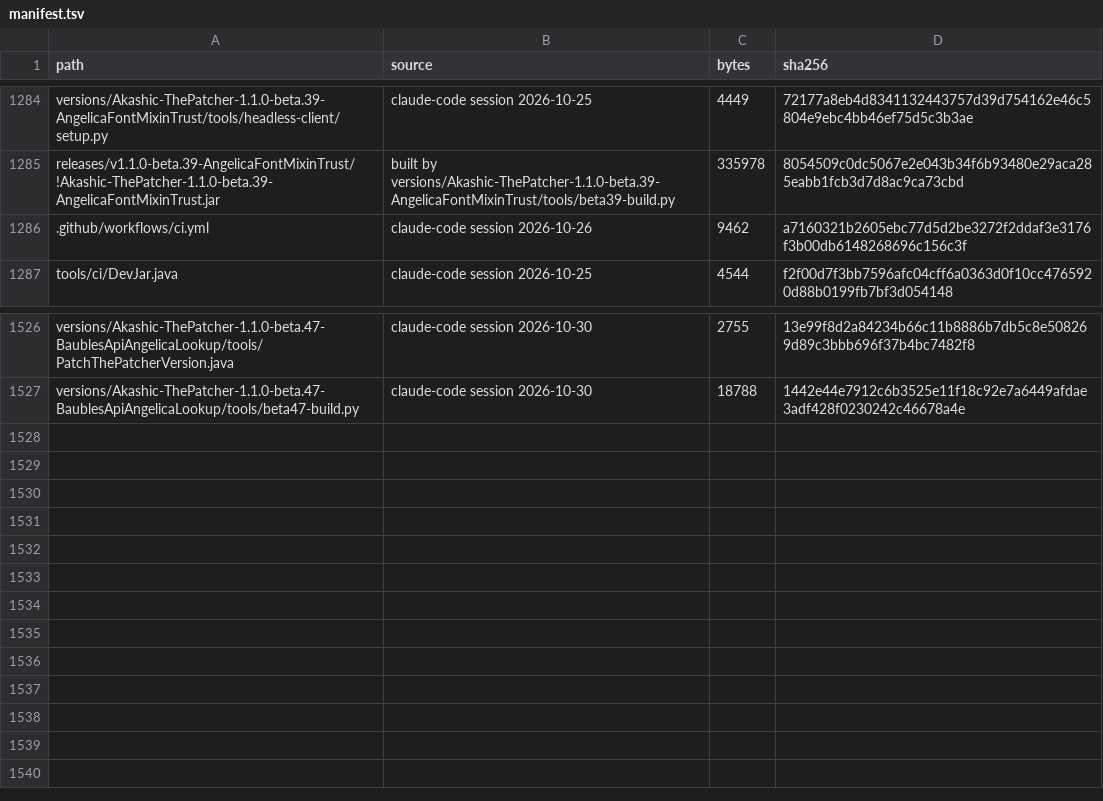
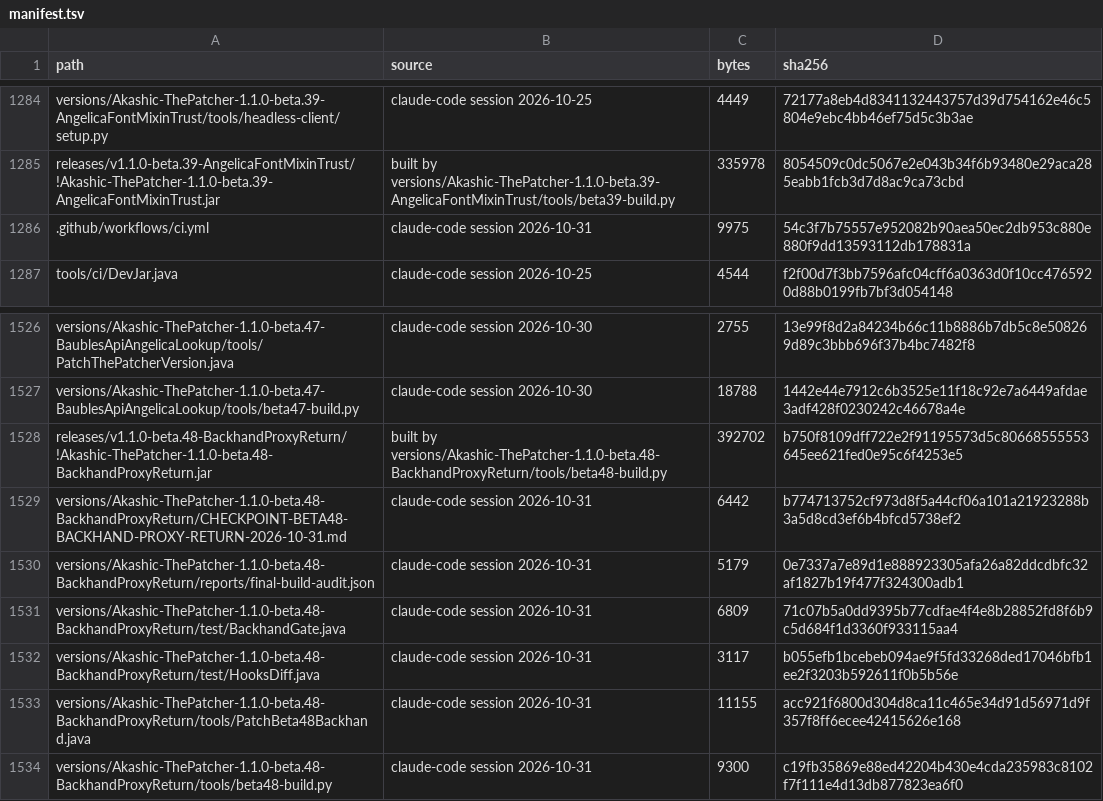
Before and after one commit to Akashiic/AkashicThePatcher, a TSV file: data/manifest.tsv, drawn as a sheet; only a part is shown, gaps mark what is left out.

```diff
--- a/data/manifest.tsv
+++ b/data/manifest.tsv
@@ -1285,3 +1285,3 @@ versions/Akashic-ThePatcher-1.1.0-beta.39-AngelicaFontMixinTrust/tools/headless-
 releases/v1.1.0-beta.39-AngelicaFontMixinTrust/!Akashic-ThePatcher-1.1.0-beta.39-AngelicaFontMixinTrust.jar	built by versions/Akashic-ThePatcher-1.1.0-beta.39-AngelicaFontMixinTrust/tools/beta39-build.py	335978	8054509c0dc5067e2e043b34f6b93480e29aca285eabb1fcb3d7d8ac9ca73cbd
-.github/workflows/ci.yml	claude-code session 2026-10-26	9462	a7160321b2605ebc77d5d2be3272f2ddaf3e3176f3b00db6148268696c156c3f
+.github/workflows/ci.yml	claude-code session 2026-10-31	9975	54c3f7b75557e952082b90aea50ec2db953c880e880f9dd13593112db178831a
 tools/ci/DevJar.java	claude-code session 2026-10-25	4544	f2f00d7f3bb7596afc04cff6a0363d0f10cc4765920d88b0199fb7bf3d054148
@@ -1527 +1527,8 @@ versions/Akashic-ThePatcher-1.1.0-beta.47-BaublesApiAngelicaLookup/tools/PatchTh
 versions/Akashic-ThePatcher-1.1.0-beta.47-BaublesApiAngelicaLookup/tools/beta47-build.py	claude-code session 2026-10-30	18788	1442e44e7912c6b3525e11f18c92e7a6449afdae3adf428f0230242c46678a4e
+releases/v1.1.0-beta.48-BackhandProxyReturn/!Akashic-ThePatcher-1.1.0-beta.48-BackhandProxyReturn.jar	built by versions/Akashic-ThePatcher-1.1.0-beta.48-BackhandProxyReturn/tools/beta48-build.py	392702	b750f8109dff722e2f91195573d5c80668555553645ee621fed0e95c6f4253e5
+versions/Akashic-ThePatcher-1.1.0-beta.48-BackhandProxyReturn/CHECKPOINT-BETA48-BACKHAND-PROXY-RETURN-2026-10-31.md	claude-code session 2026-10-31	6442	b774713752cf973d8f5a44cf06a101a21923288b3a5d8cd3ef6b4bfcd5738ef2
+versions/Akashic-ThePatcher-1.1.0-beta.48-BackhandProxyReturn/reports/final-build-audit.json	claude-code session 2026-10-31	5179	0e7337a7e89d1e888923305afa26a82ddcdbfc32af1827b19f477f324300adb1
+versions/Akashic-ThePatcher-1.1.0-beta.48-BackhandProxyReturn/test/BackhandGate.java	claude-code session 2026-10-31	6809	71c07b5a0dd9395b77cdfae4f4e8b28852fd8f6b9c5d684f1d3360f933115aa4
+versions/Akashic-ThePatcher-1.1.0-beta.48-BackhandProxyReturn/test/HooksDiff.java	claude-code session 2026-10-31	3117	b055efb1bcebeb094ae9f5fd33268ded17046bfb1ee2f3203b592611f0b5b56e
+versions/Akashic-ThePatcher-1.1.0-beta.48-BackhandProxyReturn/tools/PatchBeta48Backhand.java	claude-code session 2026-10-31	11155	acc921f6800d304d8ca11c465e34d91d56971d9f357f8ff6ecee42415626e168
+versions/Akashic-ThePatcher-1.1.0-beta.48-BackhandProxyReturn/tools/beta48-build.py	claude-code session 2026-10-31	9300	c19fb35869e88ed42204b430e4cda235983c8102f7f111e4d13db877823ea6f0
```
Also changed, not shown: 18 other files.
